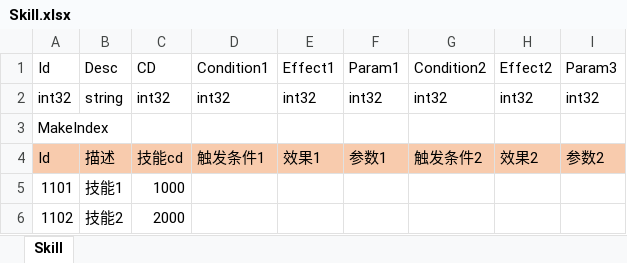
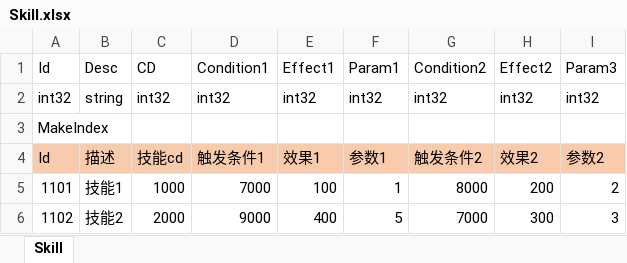
Before and after one commit to davyxu/tabtoy, an Excel workbook: v4/example/xlsx/Skill.xlsx, sheet Skill, drawn as a sheet; values as stored, in another font and other column widths than the file's, no borders; the diff names each change by its address in the sheet, - before the commit and + after, or states it on an @@ line.

```diff
--- a/v4/example/xlsx/Skill.xlsx (sheet Skill)
+++ b/v4/example/xlsx/Skill.xlsx (sheet Skill)
-D5: (empty)
+D5: 7000
-E5: (empty)
+E5: 100
-F5: (empty)
+F5: 1
-G5: (empty)
+G5: 8000
-H5: (empty)
+H5: 200
-I5: (empty)
+I5: 2
-D6: (empty)
+D6: 9000
-E6: (empty)
+E6: 400
-F6: (empty)
+F6: 5
-G6: (empty)
+G6: 7000
-H6: (empty)
+H6: 300
-I6: (empty)
+I6: 3
```
Also changed, not shown: v4/example/xlsx/Config.xlsx, 26 other files.
